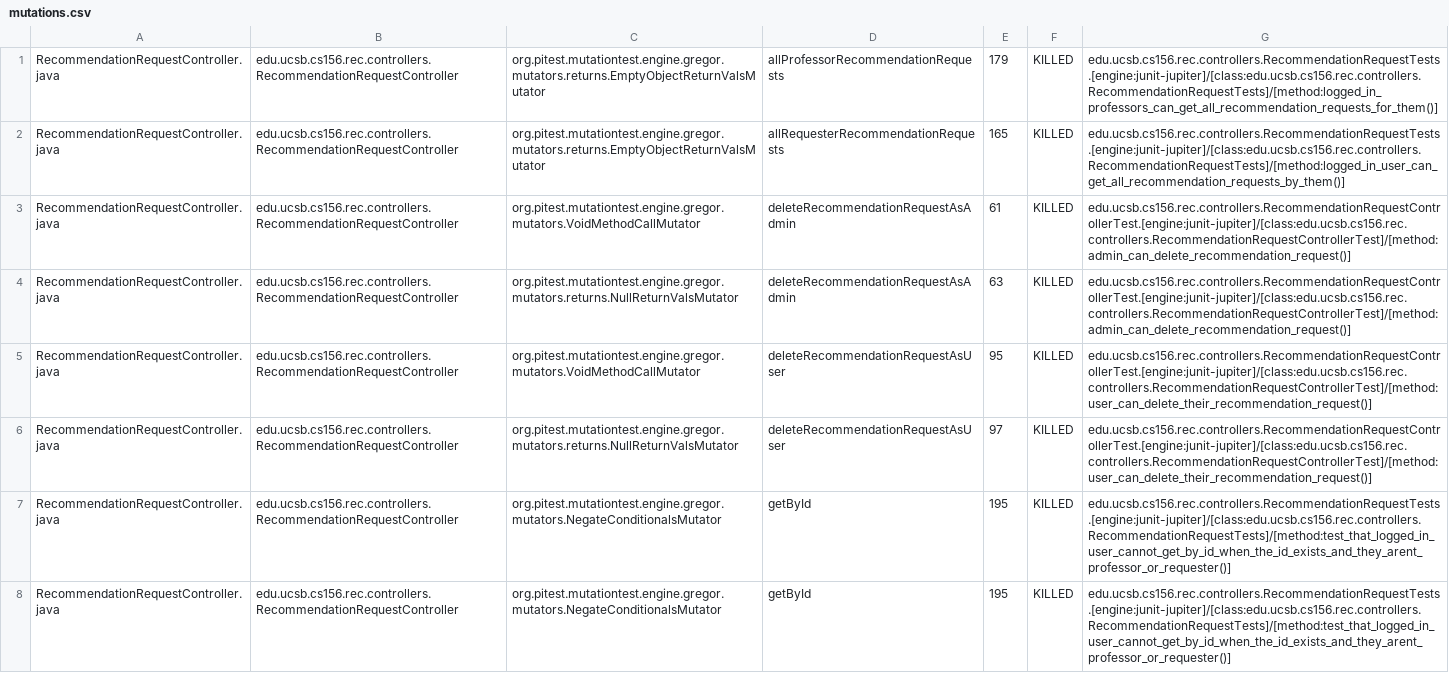
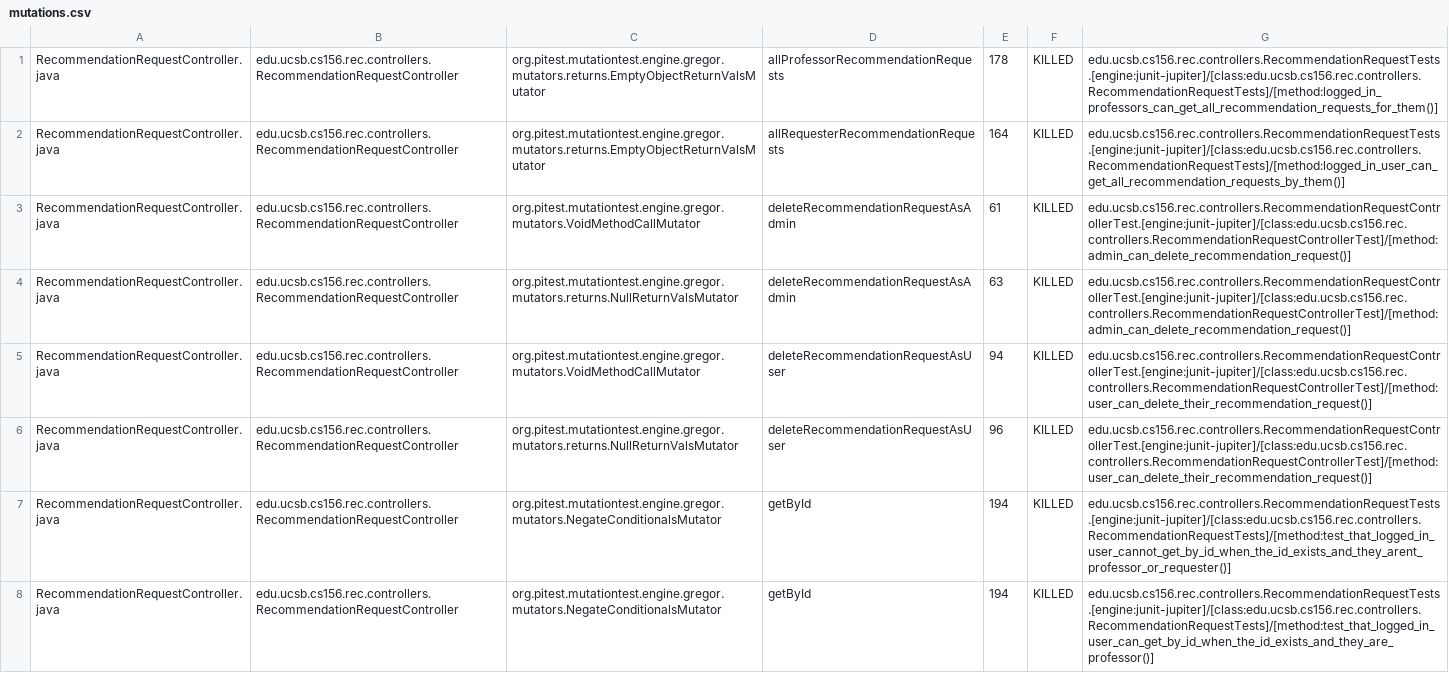
Before and after one commit to ucsb-cs156-s25/proj-rec-s25-15, a CSV file: pitest/mutations.csv, drawn as a sheet; only a part is shown; the diff covers the shown part only; the diff names each change by its address in the sheet, - before the commit and + after, or states it on an @@ line.

Commit message:
Deploying to gh-pages from @ ucsb-cs156-s25/proj-rec-s25-15@b7d5db9fe8ee8f144b53b4e88c7105f2c2cd86fe 🚀

```diff
--- a/pitest/mutations.csv
+++ b/pitest/mutations.csv
-E1: 179
+E1: 178
-E2: 165
+E2: 164
-E5: 95
+E5: 94
-E6: 97
+E6: 96
-E7:E8: 195
+E7:E8: 194
-G8: edu.ucsb.cs156.rec.controllers.RecommendationRequestTests.[engine:junit-jupiter]/[class:edu.ucsb.cs156.rec.controllers.RecommendationRequestTests]/[method:test_that_logged_in_user_cannot_get_by_id_when_the_id_exists_and_they_arent_professor_or_requester()]
+G8: edu.ucsb.cs156.rec.controllers.RecommendationRequestTests.[engine:junit-jupiter]/[class:edu.ucsb.cs156.rec.controllers.RecommendationRequestTests]/[method:test_that_logged_in_user_can_get_by_id_when_the_id_exists_and_they_are_professor()]
```
Also changed, not shown: 1 added row, 1 removed row and 23 edited cells elsewhere in this file, 11 other files.
